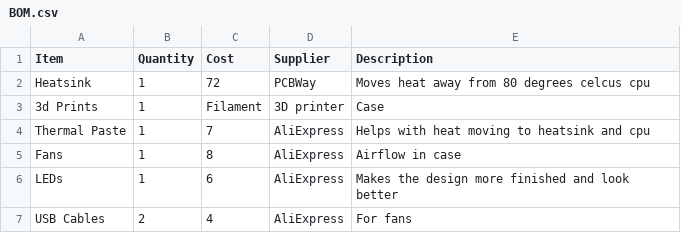
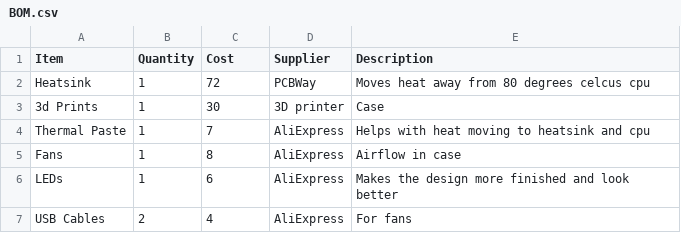
Before and after one commit to Vulcan43/Chromebook-Batocera-PC-Heatsink-and-Case, a CSV file: BOM.csv, drawn as a sheet.

Commit message:
Update BOM.csv

```diff
--- a/BOM.csv
+++ b/BOM.csv
@@ -2,3 +2,3 @@ Item,Quantity,Cost,Supplier,Description
 Heatsink,1,72,PCBWay,Moves heat away from 80 degrees celcus cpu
-3d Prints,1,Filament,3D printer,Case
+3d Prints,1,30,3D printer,Case
 Thermal Paste,1,7,AliExpress,Helps with heat moving to heatsink and cpu
```
